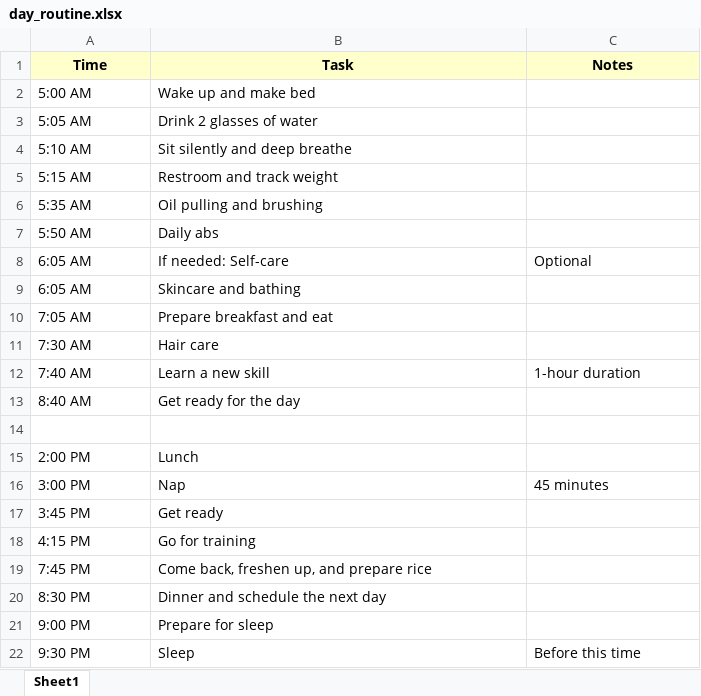
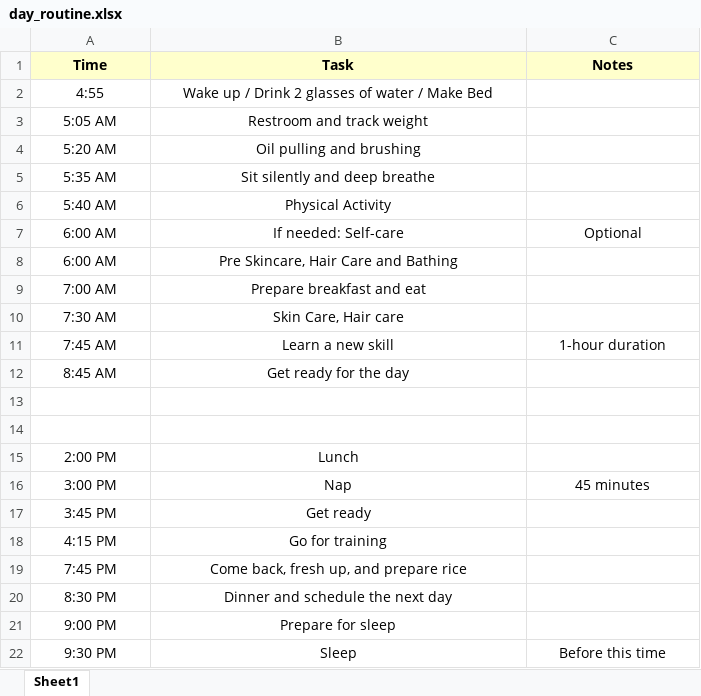
Before and after one commit to sathish-kumar-repo/storage1, an Excel workbook: excel/day_routine.xlsx, sheet Sheet1, drawn as a sheet; values as stored, in another font and other column widths than the file's, no borders; removed rows and columns are numbered as before the commit, all else as after; the diff names each change by its address in the sheet, - before the commit and + after, or states it on an @@ line.

Commit message:
update Healthy_Lifestyle.xlsx and day_routine.xlsx

```diff
--- a/excel/day_routine.xlsx (sheet Sheet1)
+++ b/excel/day_routine.xlsx (sheet Sheet1)
-row 2: 5:00 AM | Wake up and make bed
+row 2: 4:55 | Wake up / Drink 2 glasses of water / Make Bed
-A3:B3 alignment: left
+A3:B3 alignment: center
-B3 (Task): Drink 2 glasses of water
+B3 (Task): Restroom and track weight
-row 4: 5:10 AM | Sit silently and deep breathe
-row 5: 5:15 AM | Restroom and track weight
+row 4: 5:20 AM | Oil pulling and brushing
-A5:B5 alignment: left
+A5:B5 alignment: center
-B5 (Task): Oil pulling and brushing
+B5 (Task): Sit silently and deep breathe
-row 7: 5:50 AM | Daily abs
+row 6: 5:40 AM | Physical Activity
-A7 (Time): 6:05 AM
+A7 (Time): 6:00 AM
-A7:C7 alignment: left
+A7:C7 alignment: center
-row 9: 6:05 AM | Skincare and bathing
+row 8: 6:00 AM | Pre Skincare, Hair Care and Bathing
-A9 (Time): 7:05 AM
+A9 (Time): 7:00 AM
-A9:B10 alignment: left
+A9:B10 alignment: center
-B10 (Task): Hair care
+B10 (Task): Skin Care, Hair care
-A11 (Time): 7:40 AM
+A11 (Time): 7:45 AM
-A11:C11 alignment: left
+A11:C11 alignment: center
-A12 (Time): 8:40 AM
+A12 (Time): 8:45 AM
-A12:B12 alignment: left
+A12:B12 alignment: center
+row 13: (empty)
-A15:B15 alignment: left
+A15:B15 alignment: center
-A16:C16 alignment: left
+A16:C16 alignment: center
-A17:B21 alignment: left
+A17:B21 alignment: center
-B19 (Task): Come back, freshen up, and prepare rice
+B19 (Task): Come back, fresh up, and prepare rice
-A22:C22 alignment: left
+A22:C22 alignment: center
```
Also changed, not shown: excel/Healthy_Lifestyle.xlsx.
